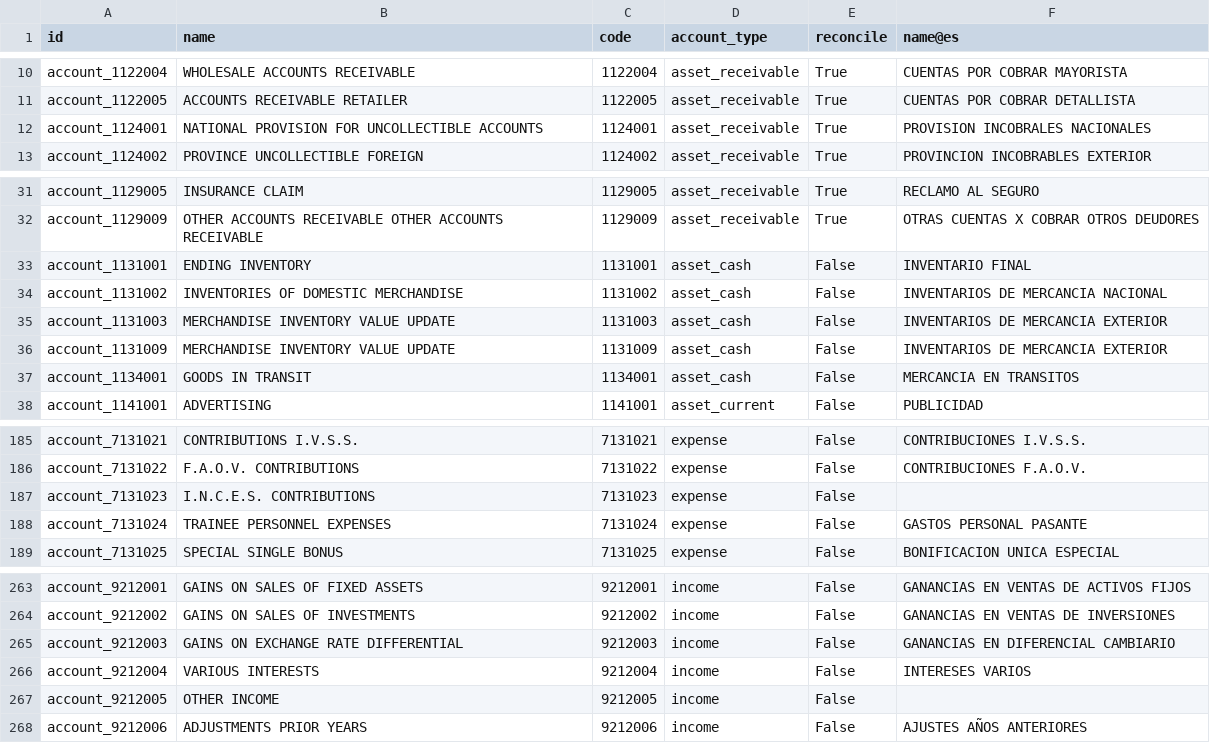
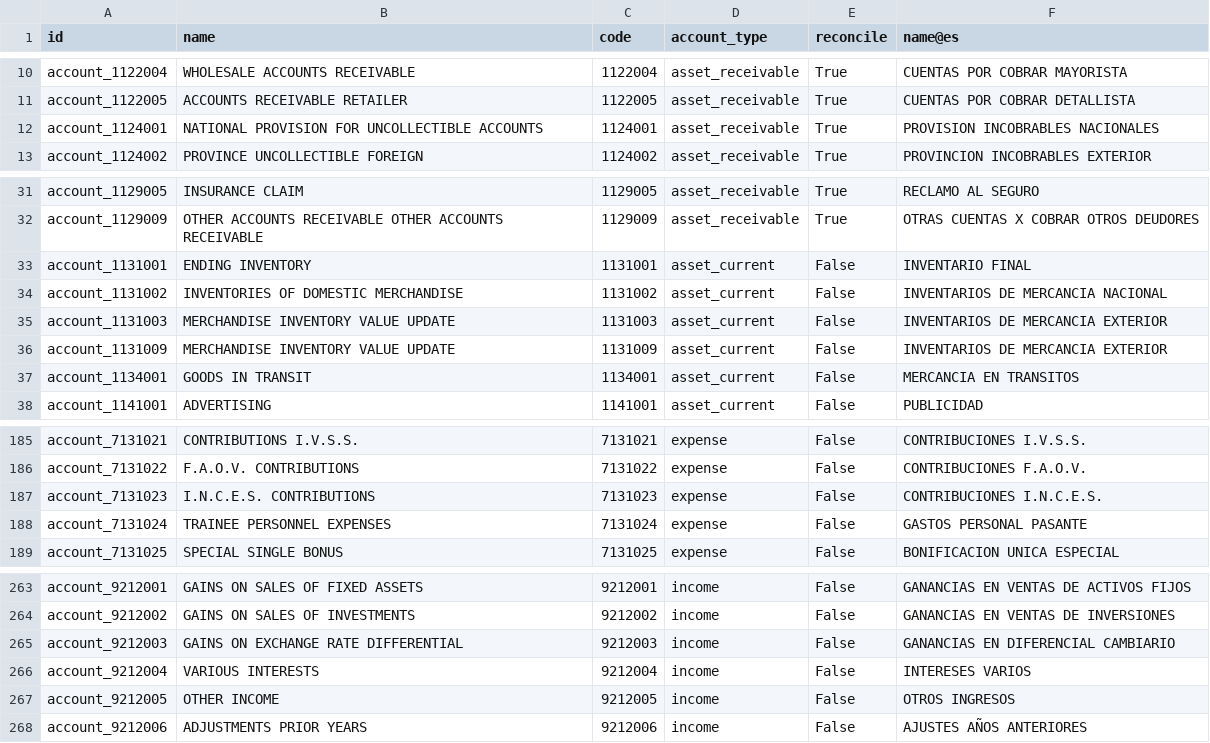
Before and after one commit to adminshopink/odoosh19, a CSV file: l10n_ve_chart/data/template/account.account.csv, drawn as a sheet; only a part is shown, gaps mark what is left out; the diff names each change by its address in the sheet, - before the commit and + after, or states it on an @@ line.

Commit message:
Update account.account.csv

```diff
--- a/l10n_ve_chart/data/template/account.account.csv
+++ b/l10n_ve_chart/data/template/account.account.csv
-F12 (name@es): PROVISION INCOBRALES NACIONALES
+F12 (name@es): PROVISION INCOBRABLES NACIONALES
-D33:D37 (account_type): asset_cash
+D33:D37 (account_type): asset_current
-F187 (name@es): (empty)
+F187 (name@es): CONTRIBUCIONES I.N.C.E.S.
-F267 (name@es): (empty)
+F267 (name@es): OTROS INGRESOS
```
